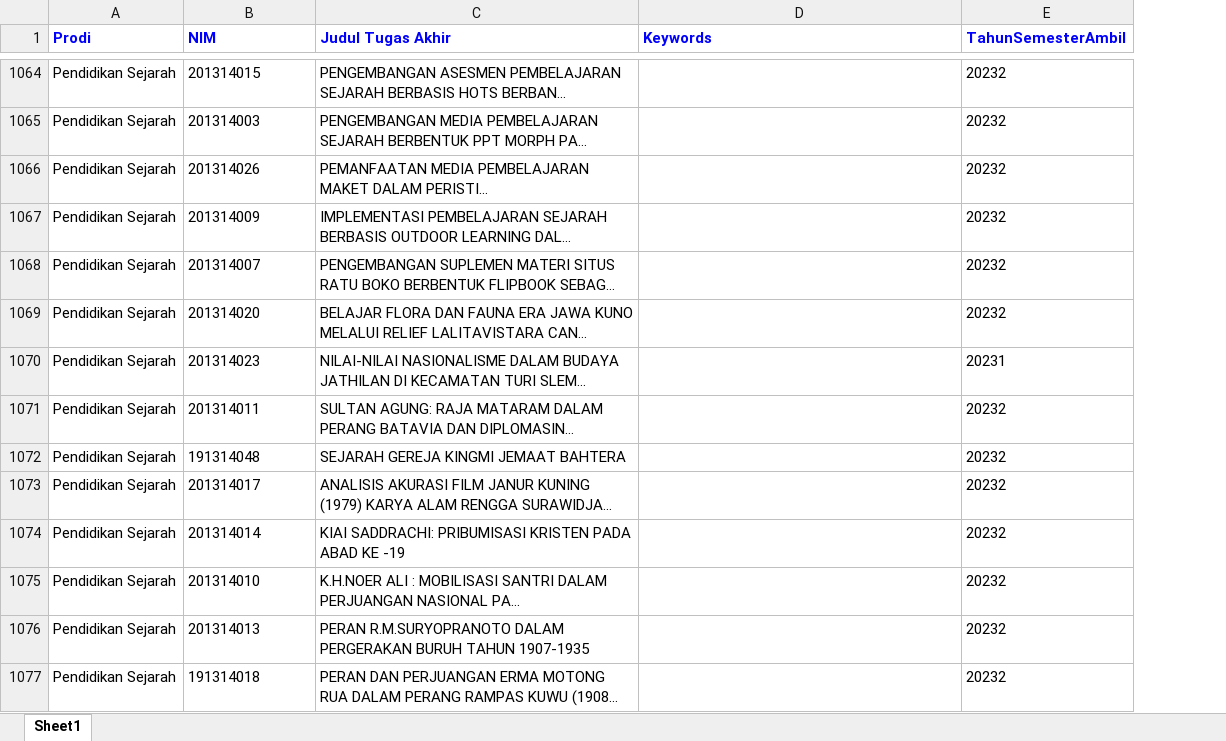
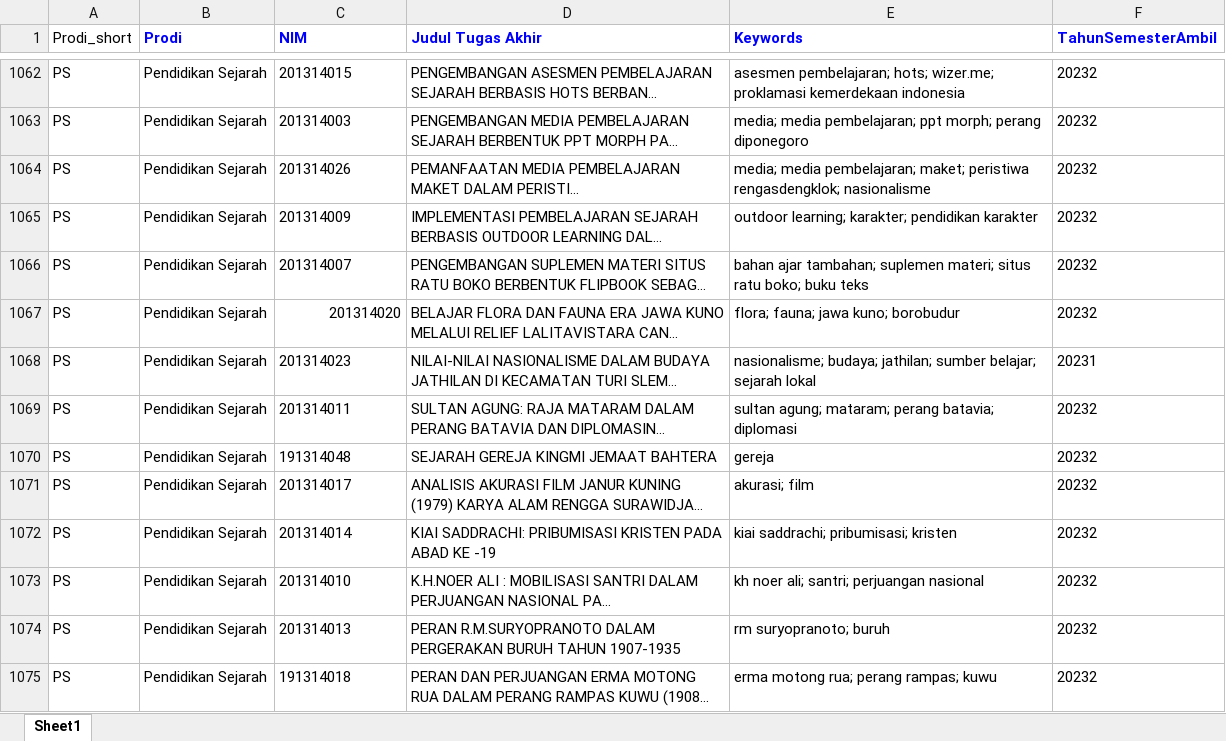
Before and after one commit to ydkristanto/analisis-bibliometrik-fkip, an Excel workbook: tugasakhir_fkip_2022_2023.xlsx, sheet Sheet1, drawn as a sheet; only a part is shown, gaps mark what is left out; long unchanged cells end in …; values as stored, in another font and other column widths than the file's, no borders; addresses are those after the commit; the diff covers the shown part only; the diff names each change by its address in the sheet, - before the commit and + after, or states it on an @@ line.

```diff
--- a/tugasakhir_fkip_2022_2023.xlsx (sheet Sheet1)
+++ b/tugasakhir_fkip_2022_2023.xlsx (sheet Sheet1)
+column A (Prodi_short), rows 1062-1075: all PS
-E1062 (Keywords): (empty)
+E1062 (Keywords): asesmen pembelajaran; hots; wizer.me; proklamasi kemerdekaan indonesia
-E1063 (Keywords): (empty)
+E1063 (Keywords): media; media pembelajaran; ppt morph; perang diponegoro
-E1064 (Keywords): (empty)
+E1064 (Keywords): media; media pembelajaran; maket; peristiwa rengasdengklok; nasionalisme
-E1065 (Keywords): (empty)
+E1065 (Keywords): outdoor learning; karakter; pendidikan karakter
-E1066 (Keywords): (empty)
+E1066 (Keywords): bahan ajar tambahan; suplemen materi; situs ratu boko; buku teks
-C1067 alignment: left
+C1067 alignment: right
-E1067 (Keywords): (empty)
+E1067 (Keywords): flora; fauna; jawa kuno; borobudur
-E1068 (Keywords): (empty)
+E1068 (Keywords): nasionalisme; budaya; jathilan; sumber belajar; sejarah lokal
-E1069 (Keywords): (empty)
+E1069 (Keywords): sultan agung; mataram; perang batavia; diplomasi
-E1070 (Keywords): (empty)
+E1070 (Keywords): gereja
-E1071 (Keywords): (empty)
+E1071 (Keywords): akurasi; film
-E1072 (Keywords): (empty)
+E1072 (Keywords): kiai saddrachi; pribumisasi; kristen
-E1073 (Keywords): (empty)
+E1073 (Keywords): kh noer ali; santri; perjuangan nasional
-E1074 (Keywords): (empty)
+E1074 (Keywords): rm suryopranoto; buruh
-E1075 (Keywords): (empty)
+E1075 (Keywords): erma motong rua; perang rampas; kuwu
```
Also changed, not shown: 2 removed rows and 446 edited cells elsewhere in this sheet.
